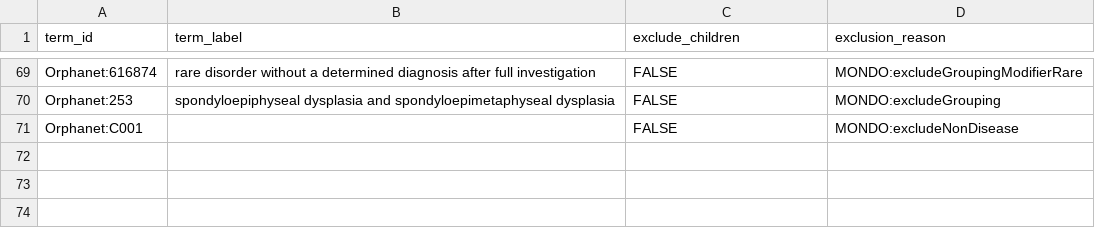
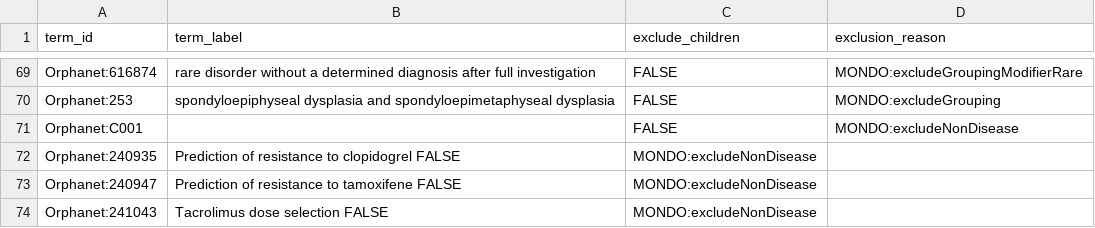
Before and after one commit to monarch-initiative/mondo-ingest, a TSV file: src/ontology/config/ordo_exclusions.tsv, drawn as a sheet; only a part is shown, gaps mark what is left out; the diff names each change by its address in the sheet, - before the commit and + after, or states it on an @@ line.

Commit message:
Update ordo_exclusions.tsv

```diff
--- a/src/ontology/config/ordo_exclusions.tsv
+++ b/src/ontology/config/ordo_exclusions.tsv
+row 72: Orphanet:240935 | Prediction of resistance to clopidogrel FALSE | MONDO:excludeNonDisease
+row 73: Orphanet:240947 | Prediction of resistance to tamoxifene FALSE | MONDO:excludeNonDisease
+row 74: Orphanet:241043 | Tacrolimus dose selection FALSE | MONDO:excludeNonDisease
```
